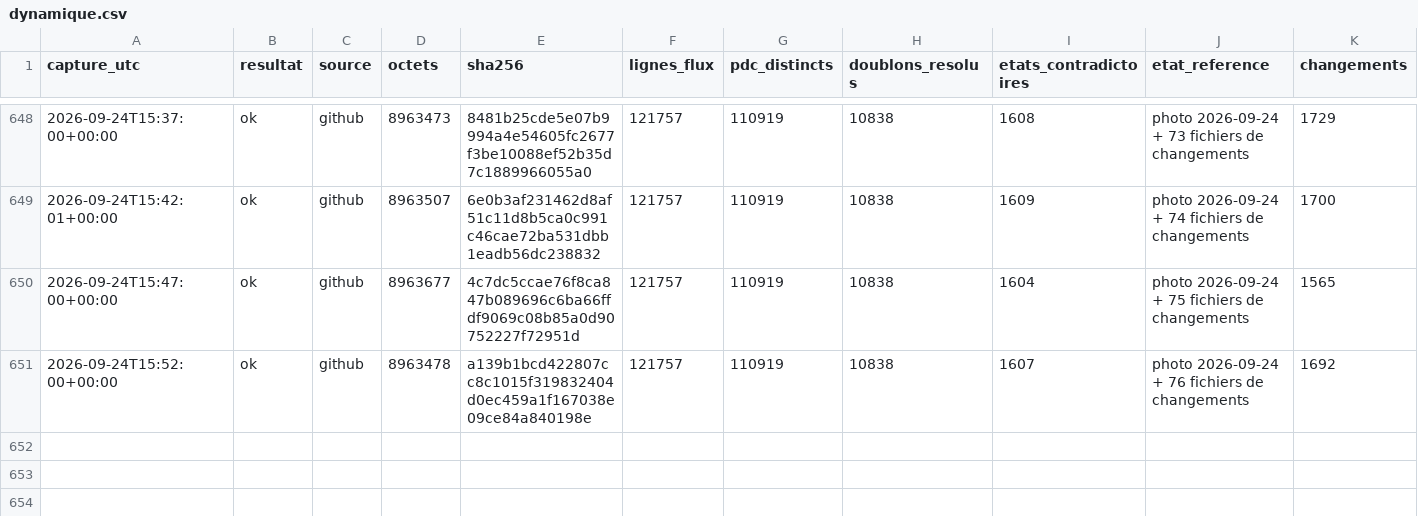
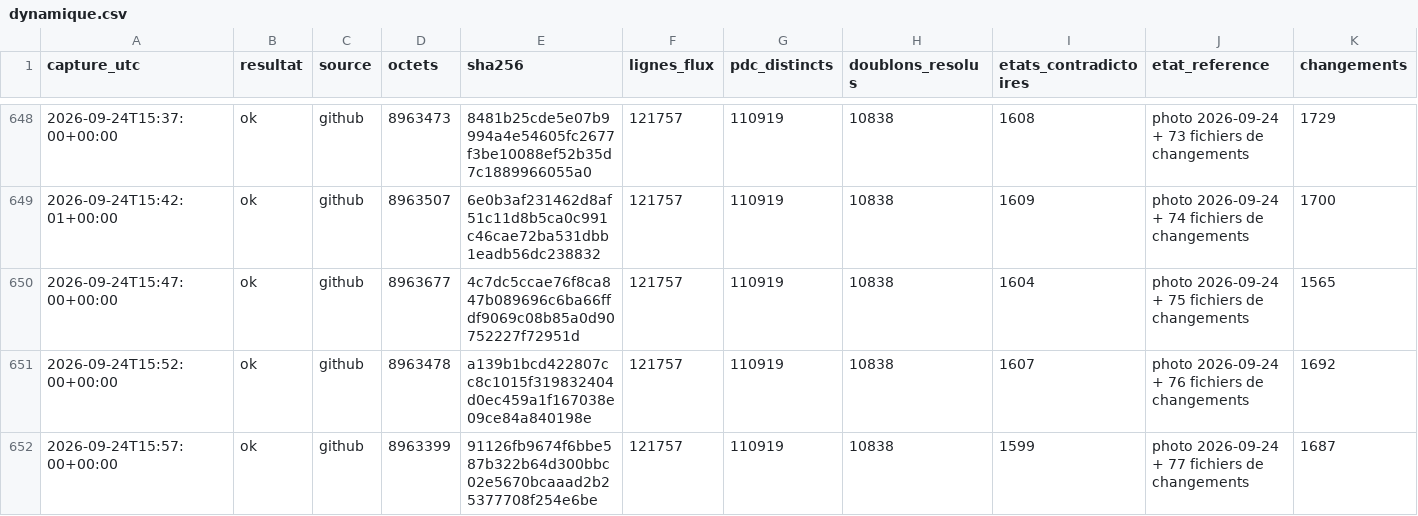
Before and after one commit to matheo-kandra/chargelab, a CSV file: data/collecte/journal/dynamique.csv, drawn as a sheet; only a part is shown, gaps mark what is left out; rows hold the shown columns only; the diff names each change by its address in the sheet, - before the commit and + after, or states it on an @@ line.

Commit message:
collecte locale 2026-09-24T15:57:07Z

```diff
--- a/data/collecte/journal/dynamique.csv
+++ b/data/collecte/journal/dynamique.csv
+row 652: 2026-09-24T15:57:00+00:00 | ok | github | 8963399 | 91126fb9674f6bbe587b322b64d300bbc02e5670bcaaad2b25377708f254e6be | 121757 | 110919 | 10838 | 1599 | photo 2026-09-24 + 77 fichiers de changements | 1687
```
Also changed, not shown: 1 other file.
